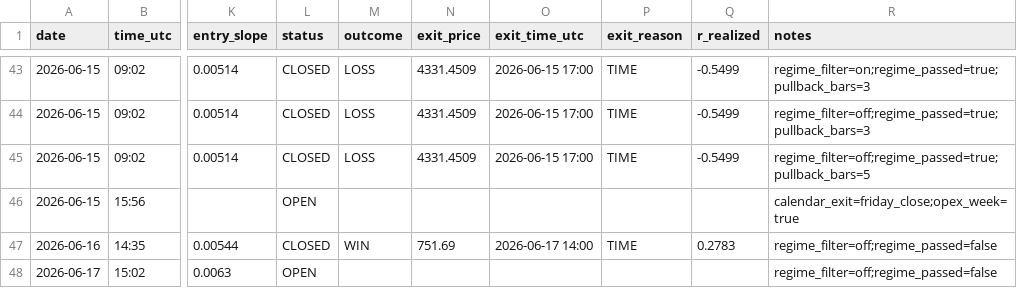
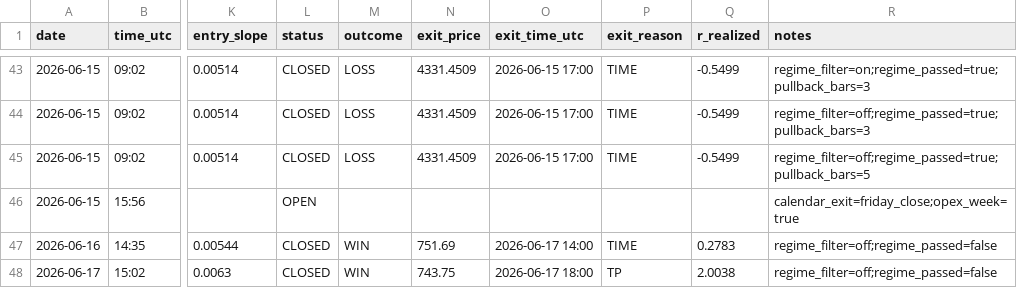
Before and after one commit to Davidtar12/paper-trader, a CSV file: paper_trades.csv, drawn as a sheet; only a part is shown, gaps mark what is left out; the diff names each change by its address in the sheet, - before the commit and + after, or states it on an @@ line.

Commit message:
signals: 2026-06-17 21:41 UTC

```diff
--- a/paper_trades.csv
+++ b/paper_trades.csv
-L48 (status): OPEN
+L48 (status): CLOSED
-M48 (outcome): (empty)
+M48 (outcome): WIN
-N48 (exit_price): (empty)
+N48 (exit_price): 743.75
-O48 (exit_time_utc): (empty)
+O48 (exit_time_utc): 2026-06-17 18:00
-P48 (exit_reason): (empty)
+P48 (exit_reason): TP
-Q48 (r_realized): (empty)
+Q48 (r_realized): 2.0038
```
